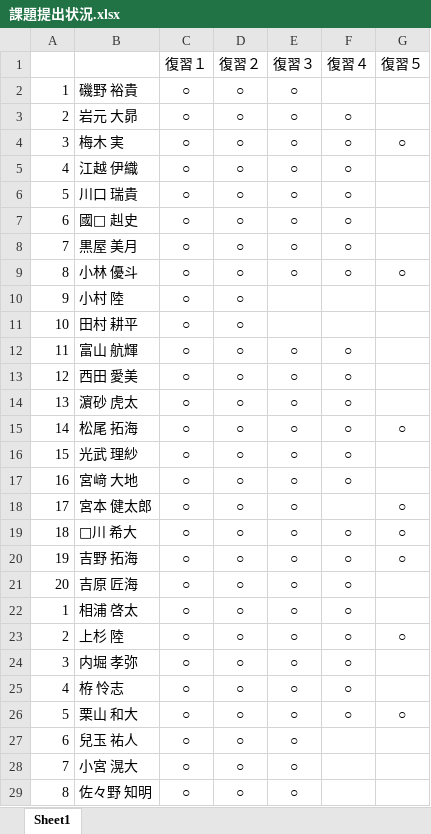
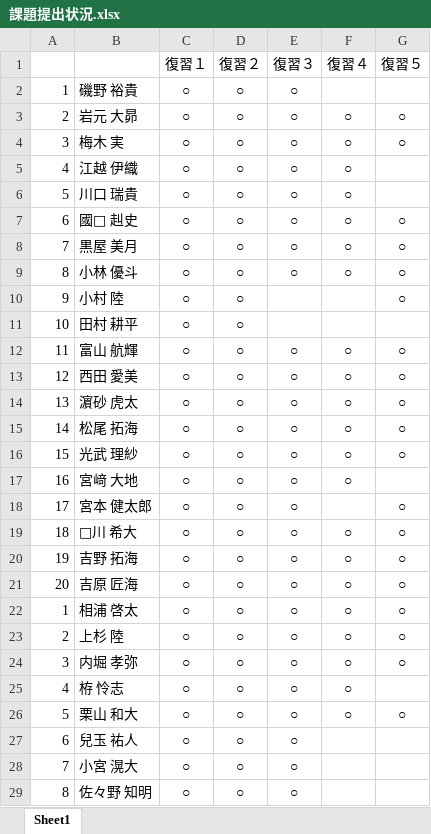
Before and after one commit to nishino-naoyuki/2018Web, an Excel workbook: 課題/課題提出状況.xlsx, sheet Sheet1, drawn as a sheet; only a part is shown; values as stored, in another font and other column widths than the file's, no borders; the diff covers the shown part only; the diff names each change by its address in the sheet, - before the commit and + after, or states it on an @@ line.

Commit message:
提出状況更新　9/13　9：15

```diff
--- a/課題/課題提出状況.xlsx (sheet Sheet1)
+++ b/課題/課題提出状況.xlsx (sheet Sheet1)
-G3 (復習５): (empty)
+G3 (復習５): ○
-G7:G8 (復習５): (empty)
+G7:G8 (復習５): ○
-G10 (復習５): (empty)
+G10 (復習５): ○
-G12:G14 (復習５): (empty)
+G12:G14 (復習５): ○
-G16 (復習５): (empty)
+G16 (復習５): ○
-G21:G22 (復習５): (empty)
+G21:G22 (復習５): ○
-G24 (復習５): (empty)
+G24 (復習５): ○
```
Also changed, not shown: 5 edited cells elsewhere in this sheet.
